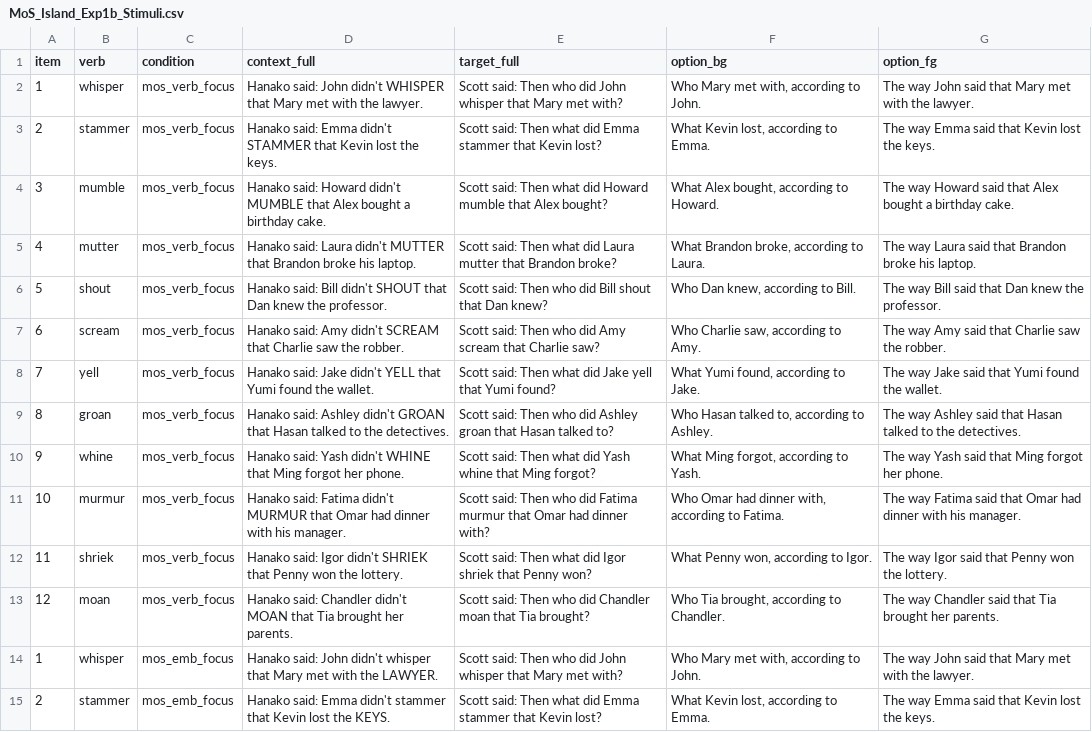
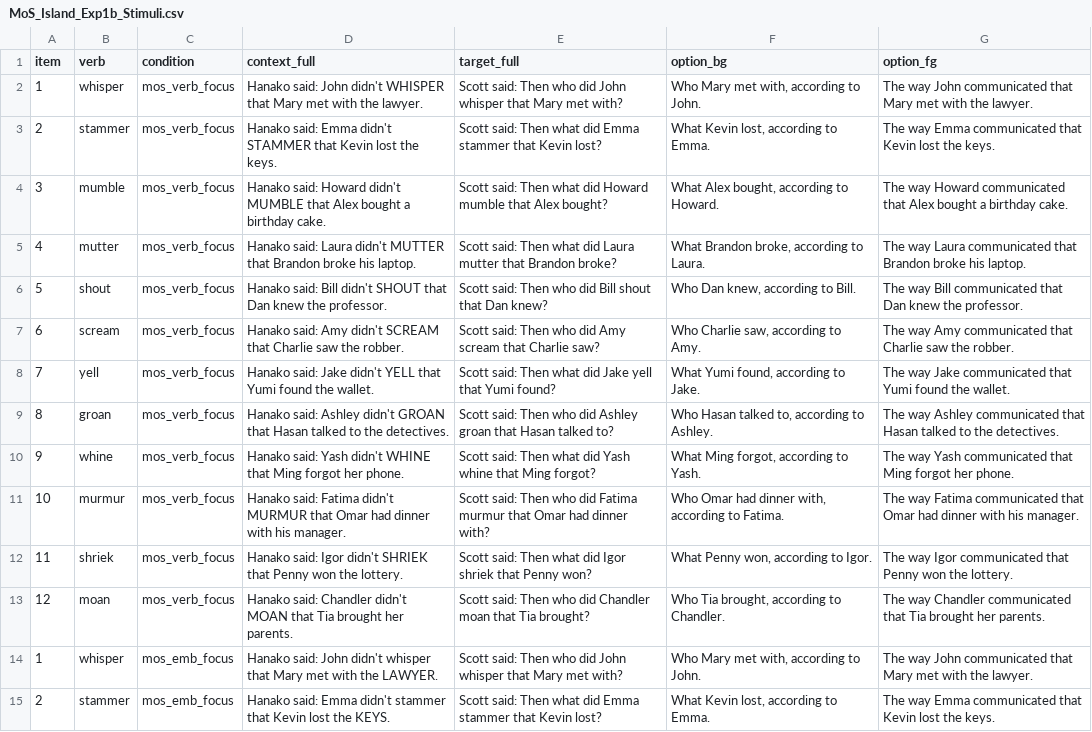
Before and after one commit to pennydy/MOS_Island, a CSV file: experiments/1b_mos_say-context/stimuli/MoS_Island_Exp1b_Stimuli.csv, drawn as a sheet; only a part is shown; the diff covers the shown part only; the diff names each change by its address in the sheet, - before the commit and + after, or states it on an @@ line.

Commit message:
change wording in bg options

```diff
--- a/experiments/1b_mos_say-context/stimuli/MoS_Island_Exp1b_Stimuli.csv
+++ b/experiments/1b_mos_say-context/stimuli/MoS_Island_Exp1b_Stimuli.csv
-G2 (option_fg): …way John said that Mary…
+G2 (option_fg): …way John communicated that Mary…
-G3 (option_fg): …way Emma said that Kevin…
+G3 (option_fg): …way Emma communicated that Kevin…
-G4 (option_fg): …way Howard said that Alex…
+G4 (option_fg): …way Howard communicated that Alex…
-G5 (option_fg): …way Laura said that Brandon…
+G5 (option_fg): …way Laura communicated that Brandon…
-G6 (option_fg): …way Bill said that Dan…
+G6 (option_fg): …way Bill communicated that Dan…
-G7 (option_fg): …way Amy said that Charlie…
+G7 (option_fg): …way Amy communicated that Charlie…
-G8 (option_fg): …way Jake said that Yumi…
+G8 (option_fg): …way Jake communicated that Yumi…
-G9 (option_fg): …way Ashley said that Hasan…
+G9 (option_fg): …way Ashley communicated that Hasan…
-G10 (option_fg): …way Yash said that Ming…
+G10 (option_fg): …way Yash communicated that Ming…
-G11 (option_fg): …way Fatima said that Omar…
+G11 (option_fg): …way Fatima communicated that Omar…
-G12 (option_fg): …way Igor said that Penny…
+G12 (option_fg): …way Igor communicated that Penny…
-G13 (option_fg): …way Chandler said that Tia…
+G13 (option_fg): …way Chandler communicated that Tia…
-G14 (option_fg): …way John said that Mary…
+G14 (option_fg): …way John communicated that Mary…
-G15 (option_fg): …way Emma said that Kevin…
+G15 (option_fg): …way Emma communicated that Kevin…
```
Also changed, not shown: 34 edited cells elsewhere in this file, experiments/1a_mos_say/stimuli/MoS_Island_Exp1a_Stimuli.csv, 6 other files.
